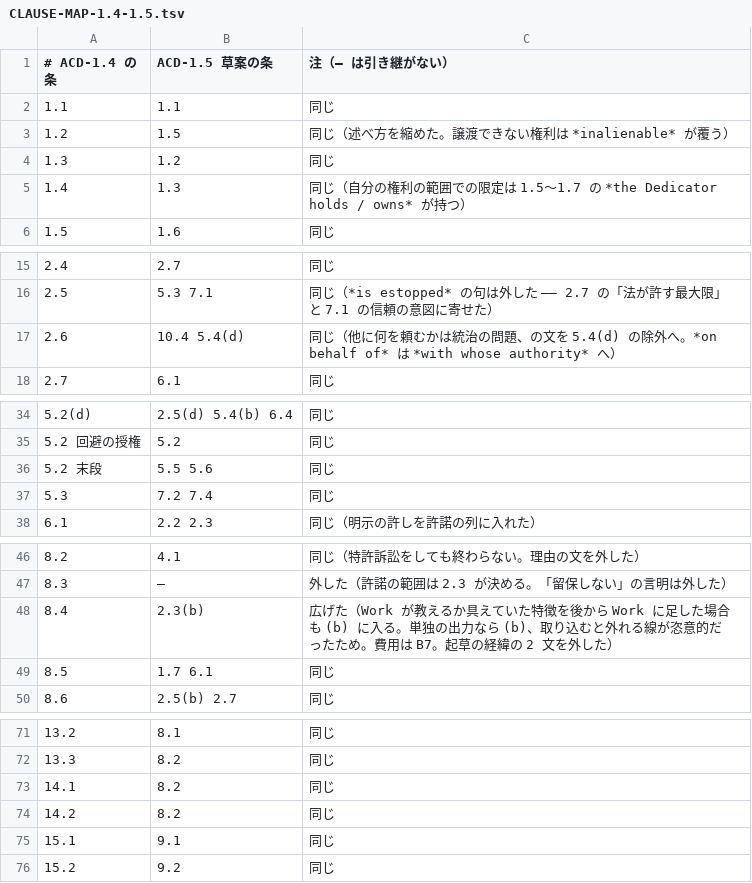
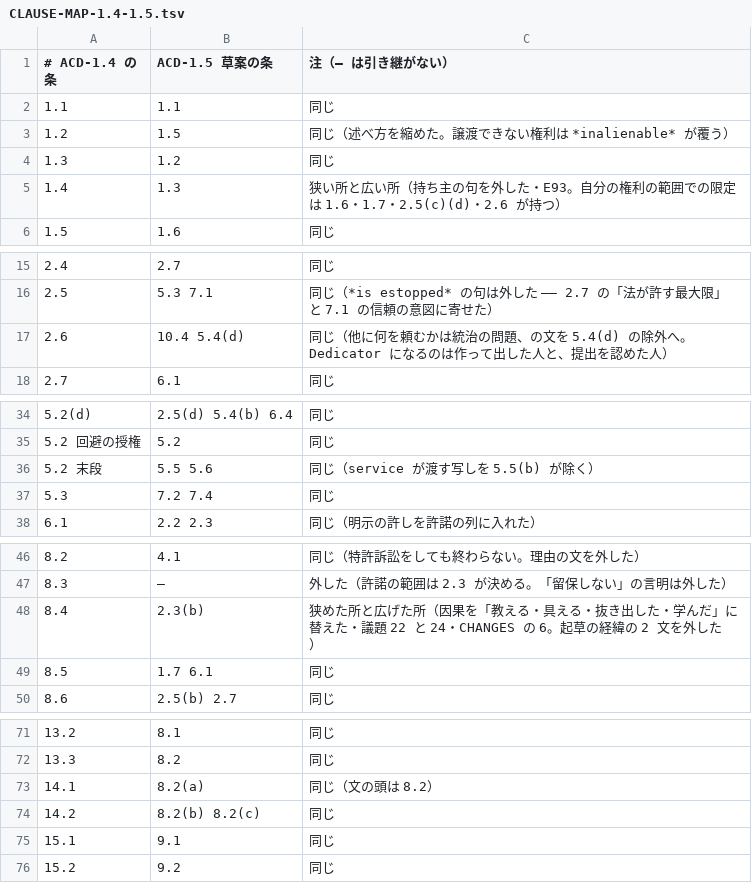
Before and after one commit to yutapr0117-design/portfolio, a TSV file: LICENSES/CLAUSE-MAP-1.4-1.5.tsv, drawn as a sheet; only a part is shown, gaps mark what is left out.

```diff
--- a/LICENSES/CLAUSE-MAP-1.4-1.5.tsv
+++ b/LICENSES/CLAUSE-MAP-1.4-1.5.tsv
@@ -4,3 +4,3 @@
 1.3	1.2	同じ
-1.4	1.3	同じ（自分の権利の範囲での限定は 1.5〜1.7 の *the Dedicator holds / owns* が持つ）
+1.4	1.3	狭い所と広い所（持ち主の句を外した・E93。自分の権利の範囲での限定は 1.6・1.7・2.5(c)(d)・2.6 が持つ）
 1.5	1.6	同じ
@@ -16,3 +16,3 @@
 2.5	5.3 7.1	同じ（*is estopped* の句は外した —— 2.7 の「法が許す最大限」と 7.1 の信頼の意図に寄せた）
-2.6	10.4 5.4(d)	同じ（他に何を頼むかは統治の問題、の文を 5.4(d) の除外へ。*on behalf of* は *with whose authority* へ）
+2.6	10.4 5.4(d)	同じ（他に何を頼むかは統治の問題、の文を 5.4(d) の除外へ。Dedicator になるのは作って出した人と、提出を認めた人）
 2.7	6.1	同じ
@@ -35,3 +35,3 @@
 5.2 回避の授権	5.2	同じ
-5.2 末段	5.5 5.6	同じ
+5.2 末段	5.5 5.6	同じ（service が渡す写しを 5.5(b) が除く）
 5.3	7.2 7.4	同じ
@@ -47,3 +47,3 @@
 8.3	—	外した（許諾の範囲は 2.3 が決める。「留保しない」の言明は外した）
-8.4	2.3(b)	広げた（Work が教えるか具えていた特徴を後から Work に足した場合も (b) に入る。単独の出力なら (b)、取り込むと外れる線が恣意的だったため。費用は B7。起草の経緯の 2 文を外した）
+8.4	2.3(b)	狭めた所と広げた所（因果を「教える・具える・抜き出した・学んだ」に替えた・議題 22 と 24・CHANGES の 6。起草の経緯の 2 文を外した）
 8.5	1.7 6.1	同じ
@@ -72,4 +72,4 @@
 13.3	8.2	同じ
-14.1	8.2	同じ
-14.2	8.2	同じ
+14.1	8.2(a)	同じ（文の頭は 8.2）
+14.2	8.2(b) 8.2(c)	同じ
 15.1	9.1	同じ
```
